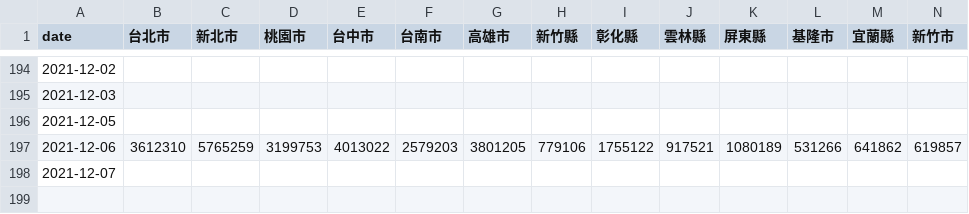
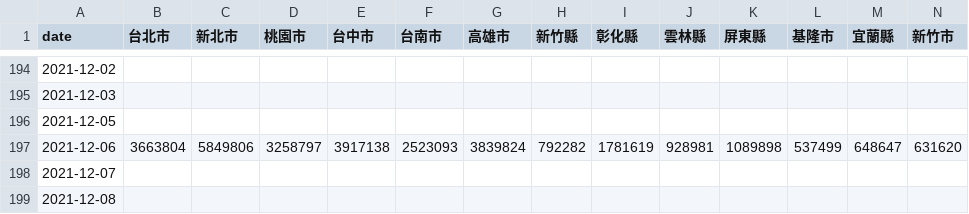
Before and after one commit to cwgrouptw/data, a CSV file: covid-19/taiwan-vaccinations.csv, drawn as a sheet; only a part is shown, gaps mark what is left out; rows hold the shown columns only; the diff covers the shown part only; the diff names each change by its address in the sheet, - before the commit and + after, or states it on an @@ line.

Commit message:
Flat: latest data (2021-12-09T12:28:04.205Z) {   "date": "2021-12-09T12:28:04.205Z",   "files": [     {       "name": "covid-19/taiwan-vaccinations.csv",       "deltaBytes": 102,       "source": "https://web.cw.com.tw/covid-live-updates-2021/data/taiwan-vaccinations.csv"     }   ] }

```diff
--- a/covid-19/taiwan-vaccinations.csv
+++ b/covid-19/taiwan-vaccinations.csv
-B197 (台北市): 3612310
+B197 (台北市): 3663804
-C197 (新北市): 5765259
+C197 (新北市): 5849806
-D197 (桃園市): 3199753
+D197 (桃園市): 3258797
-E197 (台中市): 4013022
+E197 (台中市): 3917138
-F197 (台南市): 2579203
+F197 (台南市): 2523093
-G197 (高雄市): 3801205
+G197 (高雄市): 3839824
-H197 (新竹縣): 779106
+H197 (新竹縣): 792282
-I197 (彰化縣): 1755122
+I197 (彰化縣): 1781619
-J197 (雲林縣): 917521
+J197 (雲林縣): 928981
-K197 (屏東縣): 1080189
+K197 (屏東縣): 1089898
-L197 (基隆市): 531266
+L197 (基隆市): 537499
-M197 (宜蘭縣): 641862
+M197 (宜蘭縣): 648647
-N197 (新竹市): 619857
+N197 (新竹市): 631620
+row 199: 2021-12-08
```
Also changed, not shown: 9 edited cells elsewhere in this file.
